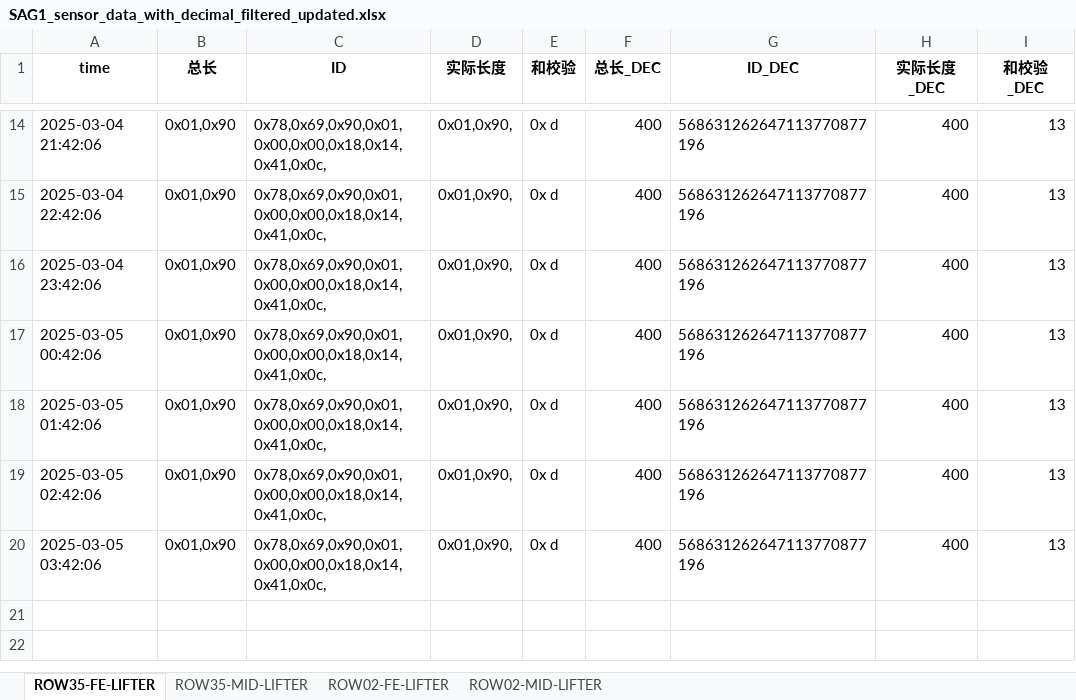
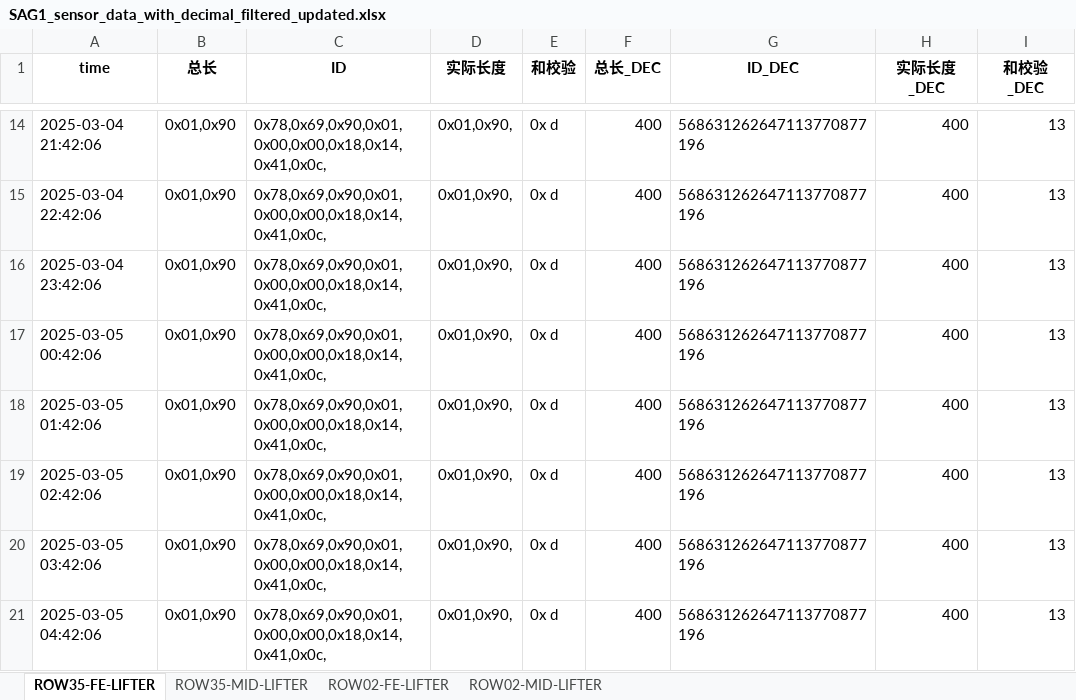
Before and after one commit to weichencsu/amman2503, an Excel workbook: SAG1_sensor_data_with_decimal_filtered_updated.xlsx, sheet ROW35-FE-LIFTER, drawn as a sheet; only a part is shown, gaps mark what is left out; values as stored, in another font and other column widths than the file's, no borders; the diff names each change by its address in the sheet, - before the commit and + after, or states it on an @@ line.

```diff
--- a/SAG1_sensor_data_with_decimal_filtered_updated.xlsx (sheet ROW35-FE-LIFTER)
+++ b/SAG1_sensor_data_with_decimal_filtered_updated.xlsx (sheet ROW35-FE-LIFTER)
+row 21: 2025-03-05 04:42:06 | 0x01,0x90 | 0x78,0x69,0x90,0x01,0x00,0x00,0x18,0x14,0x41,0x0c, | 0x01,0x90, | 0x d | 400 | 568631262647113770877196 | 400 | 13
```
Also changed, not shown: sheet ROW02-MID-LIFTER, sheet ROW02-FE-LIFTER.
